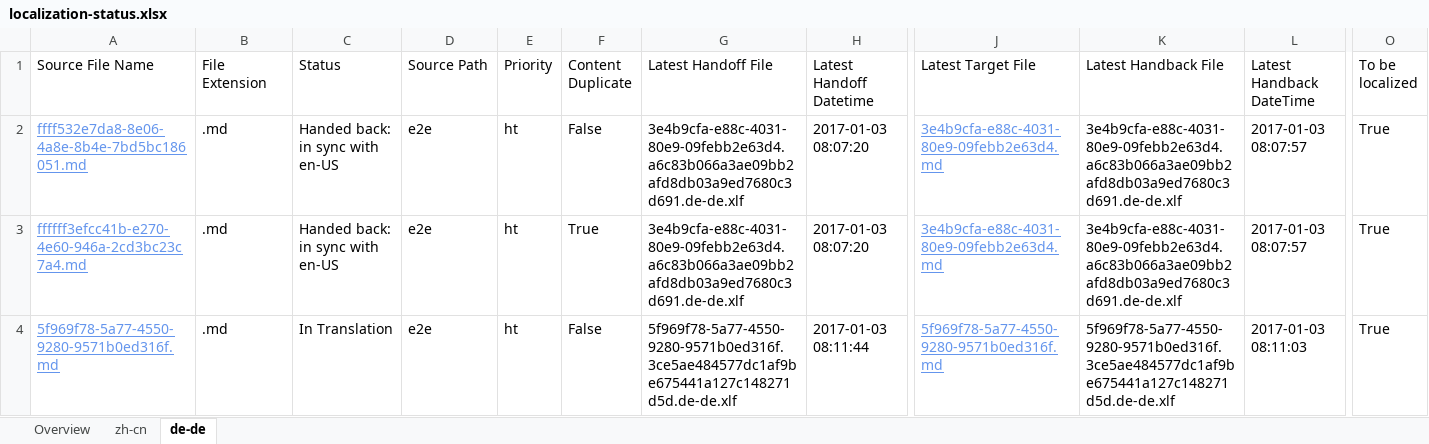
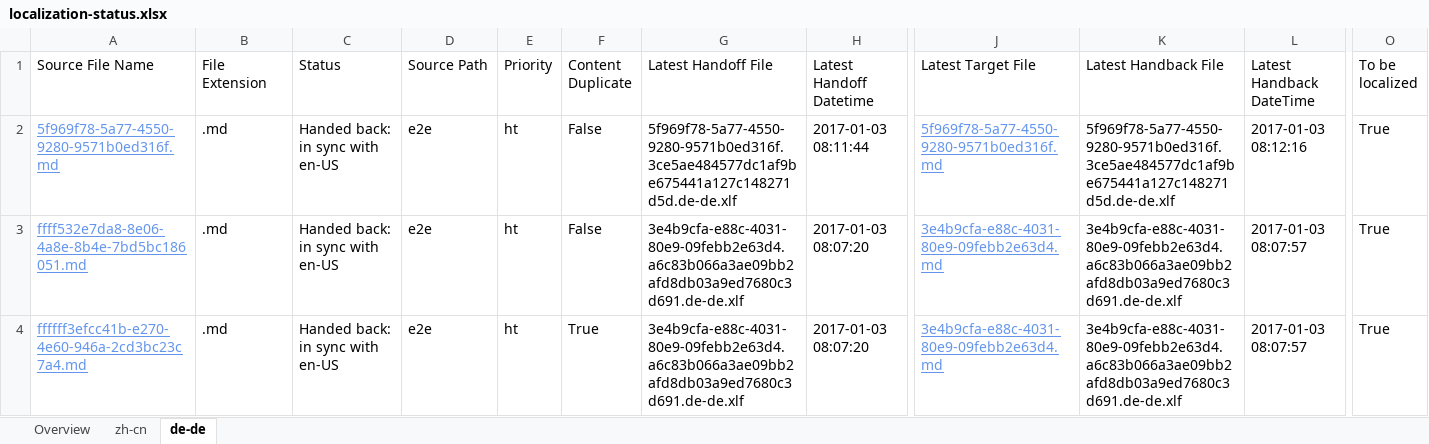
Before and after one commit to OpenLocalizationTestOrg/ol-test1-handback, an Excel workbook: ol-handback/OpenLocalizationTestOrg/ol-test1/ci/localization-status.xlsx, sheet de-de, drawn as a sheet; only a part is shown, gaps mark what is left out; values as stored, in another font and other column widths than the file's, no borders; table styles not drawn; removed rows and columns are numbered as before the commit, all else as after; rows hold the shown columns only; the diff names each change by its address in the sheet, - before the commit and + after, or states it on an @@ line.

```diff
--- a/ol-handback/OpenLocalizationTestOrg/ol-test1/ci/localization-status.xlsx (sheet de-de)
+++ b/ol-handback/OpenLocalizationTestOrg/ol-test1/ci/localization-status.xlsx (sheet de-de)
+row 2: 5f969f78-5a77-4550-9280-9571b0ed316f.md | .md | Handed back: in sync with en-US | e2e | ht | False | 5f969f78-5a77-4550-9280-9571b0ed316f.3ce5ae484577dc1af9be675441a127c148271d5d.de-de.xlf | 2017-01-03 08:11:44 | 5f969f78-5a77-4550-9280-9571b0ed316f.md | 5f969f78-5a77-4550-9280-9571b0ed316f.3ce5ae484577dc1af9be675441a127c148271d5d.de-de.xlf | 2017-01-03 08:12:16 | True
-row 4: 5f969f78-5a77-4550-9280-9571b0ed316f.md | .md | In Translation | e2e | ht | False | 5f969f78-5a77-4550-9280-9571b0ed316f.3ce5ae484577dc1af9be675441a127c148271d5d.de-de.xlf | 2017-01-03 08:11:44 | 5f969f78-5a77-4550-9280-9571b0ed316f.md | 5f969f78-5a77-4550-9280-9571b0ed316f.3ce5ae484577dc1af9be675441a127c148271d5d.de-de.xlf | 2017-01-03 08:11:03 | True
```
Also changed, not shown: sheet zh-cn, sheet Overview, ol-handback/OpenLocalizationTestOrg/ol-test1/ci/handback-status.xlsx.
